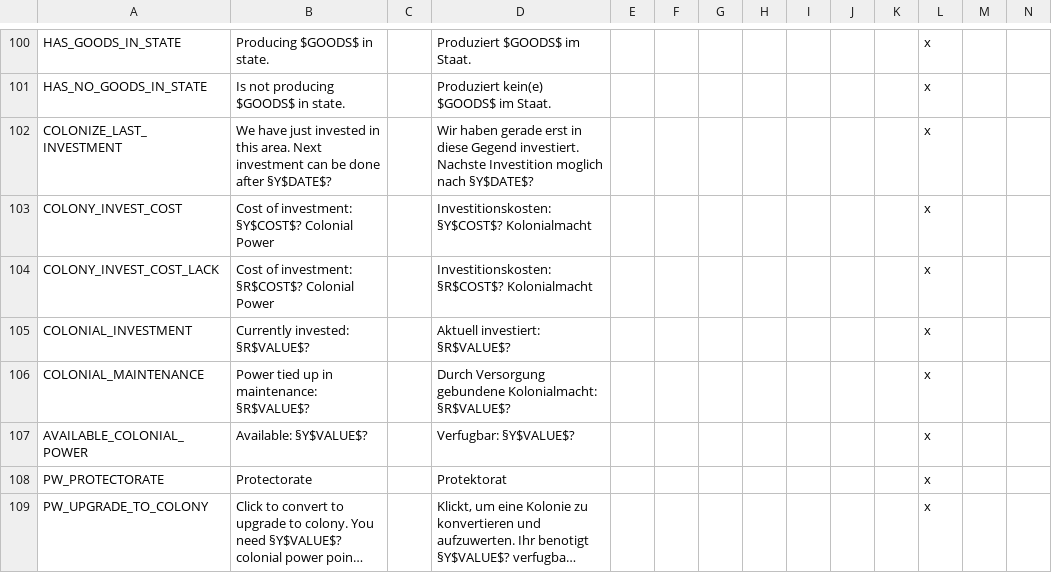
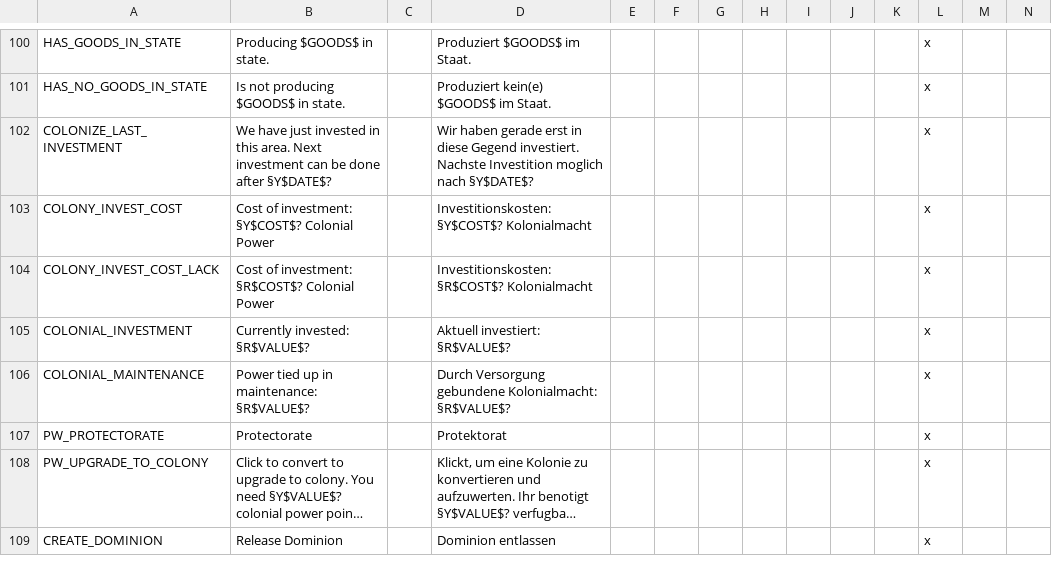
Before and after one commit to The-Third-Age/TTA-Victoria-2, a CSV file: localisation/__VANILLA_TEXT_ANSI.csv, drawn as a sheet; only a part is shown, gaps mark what is left out; the shorter side is filled out with more unchanged rows; long unchanged cells end in …; rows hold the shown columns only; the diff covers the shown part only; the diff names each change by its address in the sheet, - before the commit and + after, or states it on an @@ line.

```diff
--- a/localisation/__VANILLA_TEXT_ANSI.csv
+++ b/localisation/__VANILLA_TEXT_ANSI.csv
-row 107: AVAILABLE_COLONIAL_POWER | Available: §Y$VALUE$? |  | Verfugbar: §Y$VALUE$? |  |  |  |  |  |  |  | x
```
Also changed, not shown: 12 removed rows elsewhere in this file, localisation/buildings_and_goods.csv, localisation/cbs.csv, 2 other files.
